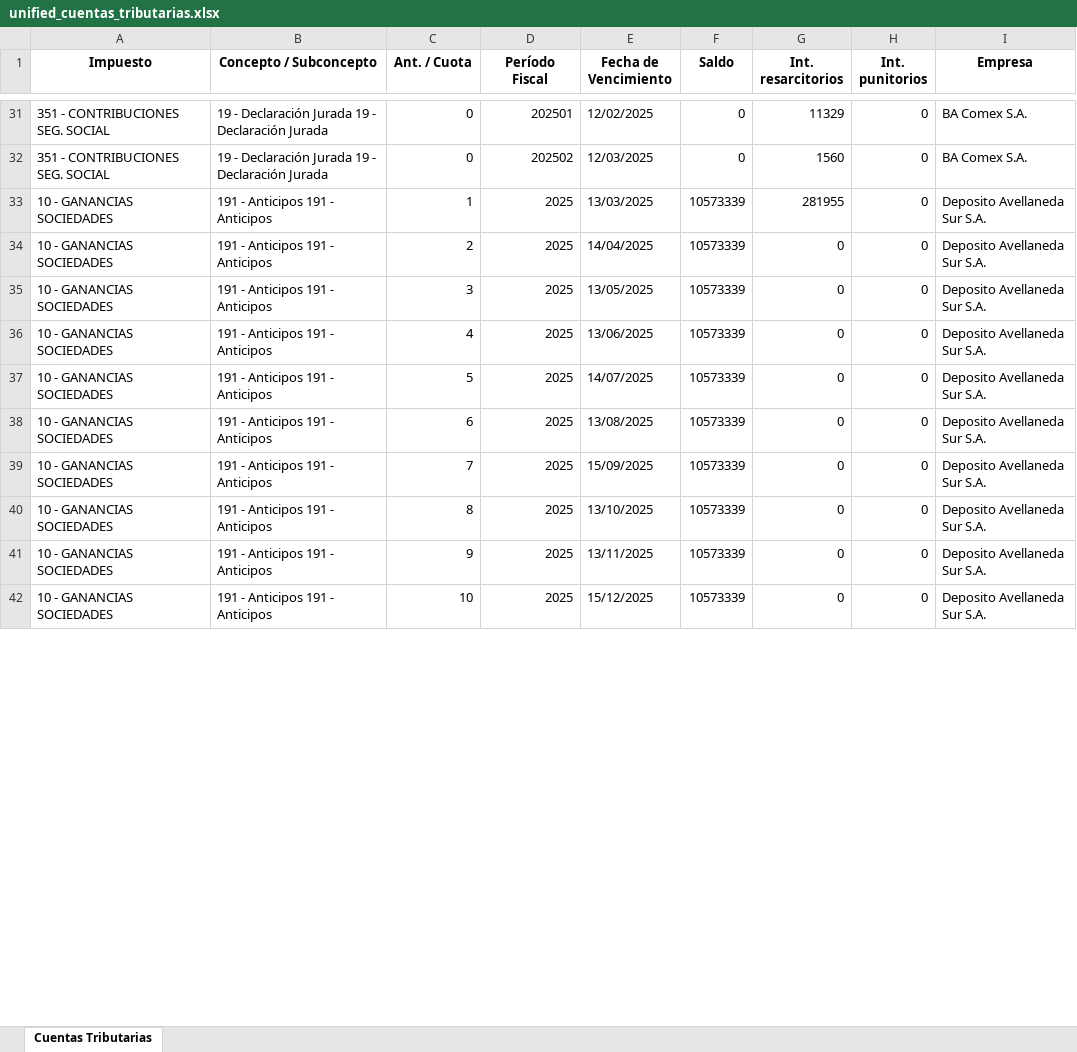
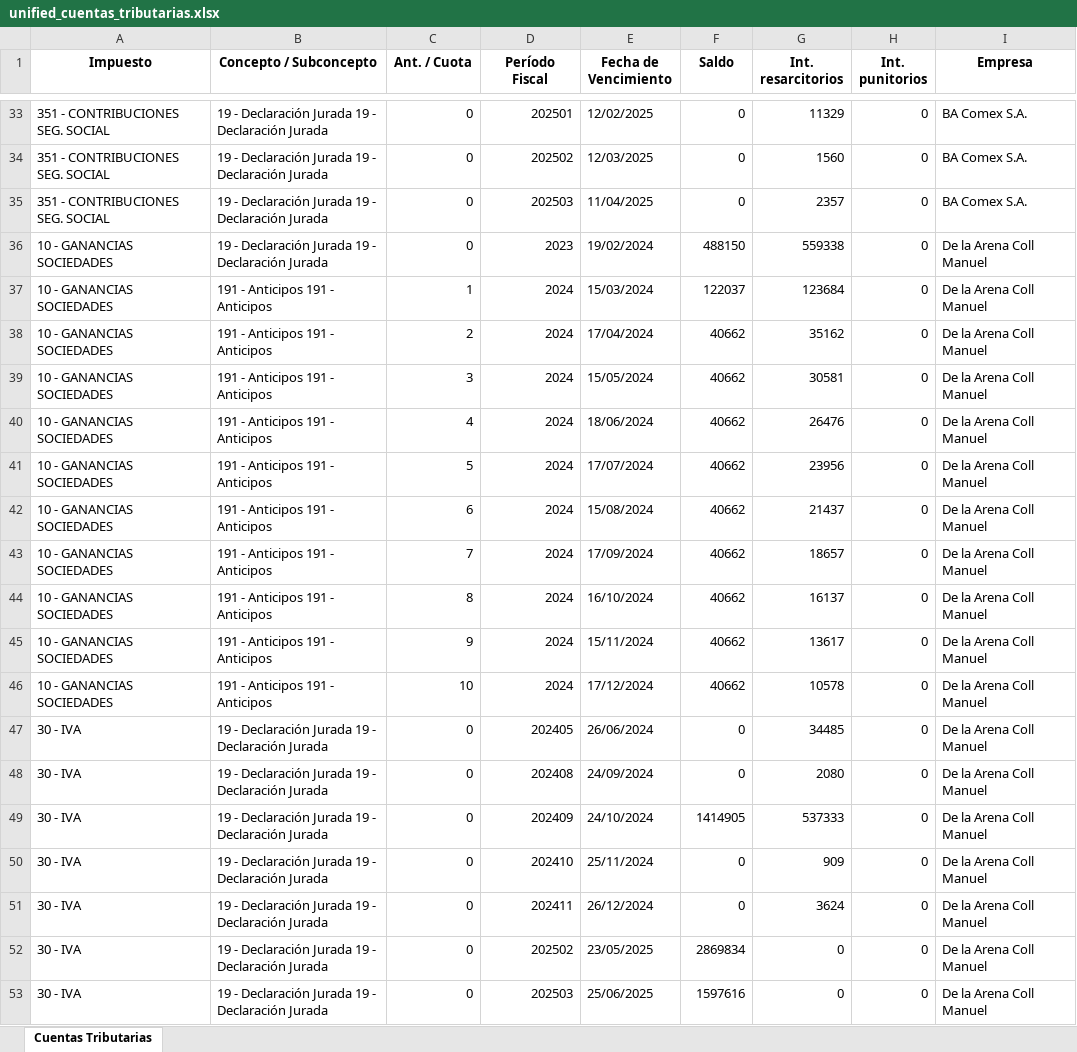
Before and after one commit to marajadesantelmo/resumen_contable, an Excel workbook: data/unified_cuentas_tributarias.xlsx, sheet Cuentas Tributarias, drawn as a sheet; only a part is shown, gaps mark what is left out; the shorter side is filled out with more unchanged rows; values as stored, in another font and other column widths than the file's, no borders; addresses are those after the commit; the diff covers the shown part only; the diff names each change by its address in the sheet, - before the commit and + after, or states it on an @@ line.

```diff
--- a/data/unified_cuentas_tributarias.xlsx (sheet Cuentas Tributarias)
+++ b/data/unified_cuentas_tributarias.xlsx (sheet Cuentas Tributarias)
+row 35: 351 - CONTRIBUCIONES SEG. SOCIAL | 19 - Declaración Jurada 19 - Declaración Jurada | 0 | 202503 | 11/04/2025 | 0 | 2357 | 0 | BA Comex S.A.
+row 36: 10 - GANANCIAS SOCIEDADES | 19 - Declaración Jurada 19 - Declaración Jurada | 0 | 2023 | 19/02/2024 | 488150 | 559338 | 0 | De la Arena Coll Manuel
-D37:D38 (Período Fiscal): 2025
+D37:D38 (Período Fiscal): 2024
-E37 (Fecha de Vencimiento): 13/03/2025
+E37 (Fecha de Vencimiento): 15/03/2024
-F37 (Saldo): 10573339
+F37 (Saldo): 122037
-G37 (Int. resarcitorios): 281955
+G37 (Int. resarcitorios): 123684
-I37:I38 (Empresa): Deposito Avellaneda Sur S.A.
+I37:I38 (Empresa): De la Arena Coll Manuel
-E38 (Fecha de Vencimiento): 14/04/2025
+E38 (Fecha de Vencimiento): 17/04/2024
-F38 (Saldo): 10573339
+F38 (Saldo): 40662
-G38 (Int. resarcitorios): 0
+G38 (Int. resarcitorios): 35162
+row 39: 10 - GANANCIAS SOCIEDADES | 191 - Anticipos 191 - Anticipos | 3 | 2024 | 15/05/2024 | 40662 | 30581 | 0 | De la Arena Coll Manuel
+row 40: 10 - GANANCIAS SOCIEDADES | 191 - Anticipos 191 - Anticipos | 4 | 2024 | 18/06/2024 | 40662 | 26476 | 0 | De la Arena Coll Manuel
+row 41: 10 - GANANCIAS SOCIEDADES | 191 - Anticipos 191 - Anticipos | 5 | 2024 | 17/07/2024 | 40662 | 23956 | 0 | De la Arena Coll Manuel
+row 42: 10 - GANANCIAS SOCIEDADES | 191 - Anticipos 191 - Anticipos | 6 | 2024 | 15/08/2024 | 40662 | 21437 | 0 | De la Arena Coll Manuel
+row 43: 10 - GANANCIAS SOCIEDADES | 191 - Anticipos 191 - Anticipos | 7 | 2024 | 17/09/2024 | 40662 | 18657 | 0 | De la Arena Coll Manuel
+row 44: 10 - GANANCIAS SOCIEDADES | 191 - Anticipos 191 - Anticipos | 8 | 2024 | 16/10/2024 | 40662 | 16137 | 0 | De la Arena Coll Manuel
+row 45: 10 - GANANCIAS SOCIEDADES | 191 - Anticipos 191 - Anticipos | 9 | 2024 | 15/11/2024 | 40662 | 13617 | 0 | De la Arena Coll Manuel
+row 46: 10 - GANANCIAS SOCIEDADES | 191 - Anticipos 191 - Anticipos | 10 | 2024 | 17/12/2024 | 40662 | 10578 | 0 | De la Arena Coll Manuel
+row 47: 30 - IVA | 19 - Declaración Jurada 19 - Declaración Jurada | 0 | 202405 | 26/06/2024 | 0 | 34485 | 0 | De la Arena Coll Manuel
+row 48: 30 - IVA | 19 - Declaración Jurada 19 - Declaración Jurada | 0 | 202408 | 24/09/2024 | 0 | 2080 | 0 | De la Arena Coll Manuel
+row 49: 30 - IVA | 19 - Declaración Jurada 19 - Declaración Jurada | 0 | 202409 | 24/10/2024 | 1414905 | 537333 | 0 | De la Arena Coll Manuel
+row 50: 30 - IVA | 19 - Declaración Jurada 19 - Declaración Jurada | 0 | 202410 | 25/11/2024 | 0 | 909 | 0 | De la Arena Coll Manuel
+row 51: 30 - IVA | 19 - Declaración Jurada 19 - Declaración Jurada | 0 | 202411 | 26/12/2024 | 0 | 3624 | 0 | De la Arena Coll Manuel
+row 52: 30 - IVA | 19 - Declaración Jurada 19 - Declaración Jurada | 0 | 202502 | 23/05/2025 | 2869834 | 0 | 0 | De la Arena Coll Manuel
+row 53: 30 - IVA | 19 - Declaración Jurada 19 - Declaración Jurada | 0 | 202503 | 25/06/2025 | 1597616 | 0 | 0 | De la Arena Coll Manuel
```
Also changed, not shown: 32 added rows, 10 removed rows and 124 edited cells elsewhere in this sheet, data/unified_F931.xlsx, 13 other files.
